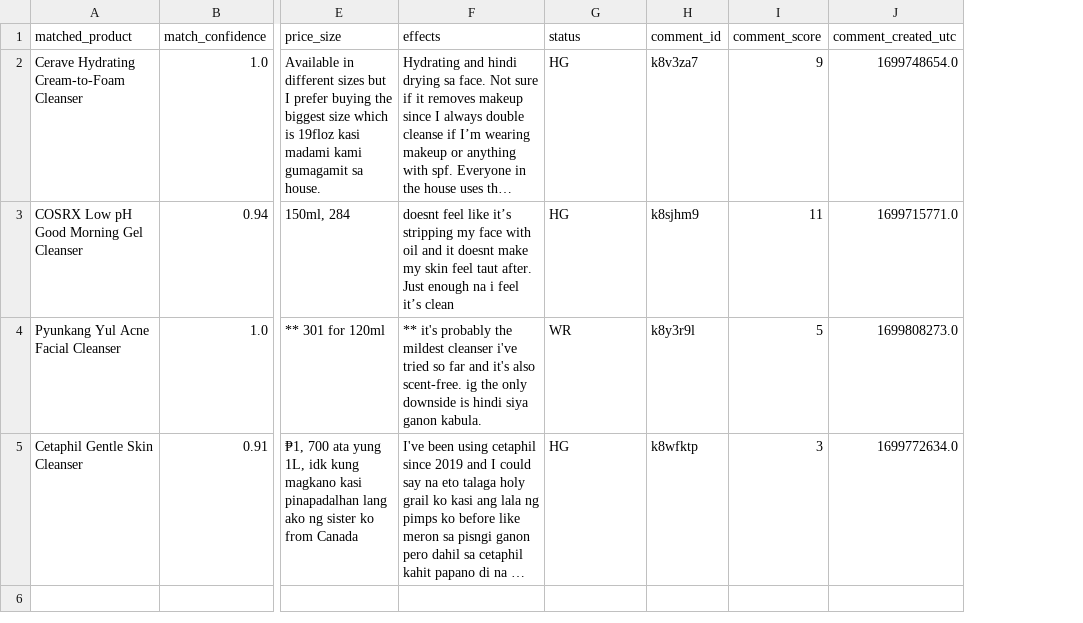
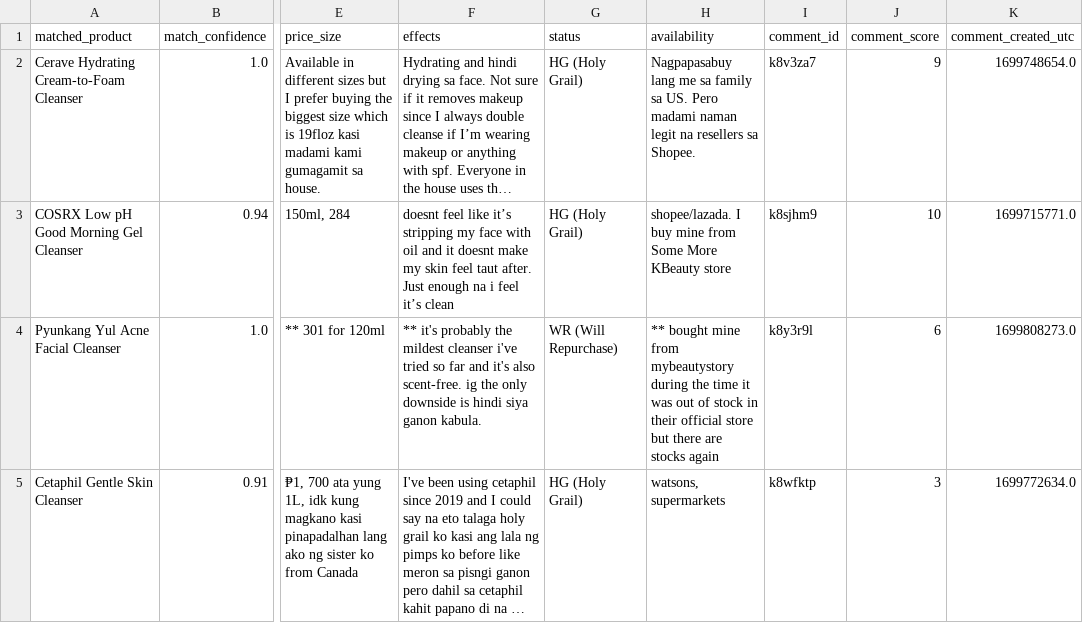
Before and after one commit to stinson122/empathy-app, a CSV file: frontend/public/scrapes/products_product_megathread_facial_wash_cleansers_first_high_confidence.csv, drawn as a sheet; only a part is shown, gaps mark what is left out; long unchanged cells end in …; addresses are those after the commit; the diff names each change by its address in the sheet, - before the commit and + after, or states it on an @@ line.

```diff
--- a/frontend/public/scrapes/products_product_megathread_facial_wash_cleansers_first_high_confidence.csv
+++ b/frontend/public/scrapes/products_product_megathread_facial_wash_cleansers_first_high_confidence.csv
+column H (availability), rows 2-5: Nagpapasabuy lang me sa family sa US. Pero madami naman legit na resellers sa Shopee. | shopee/lazada. I buy mine from Some More KBeauty store | ** bought mine from mybeautystory during the time it was out of stock in their official store but there are stocks again | watsons, supermarkets
-G2:G3 (status): HG
+G2:G3 (status): HG (Holy Grail)
-J3 (comment_score): 11
+J3 (comment_score): 10
-G4 (status): WR
+G4 (status): WR (Will Repurchase)
-J4 (comment_score): 5
+J4 (comment_score): 6
-G5 (status): HG
+G5 (status): HG (Holy Grail)
```
Also changed, not shown: frontend/public/scrapes/products_megathread_facial_cleanser_first_or_second_2024_high_confidence.csv, frontend/public/scrapes/products_product_megathread_facial_wash_cleansers_first_low_confidence.csv, 31 other files.
